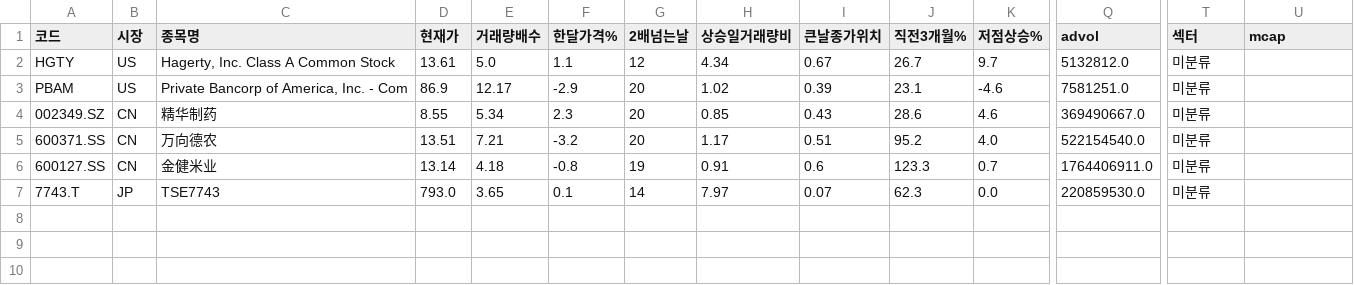
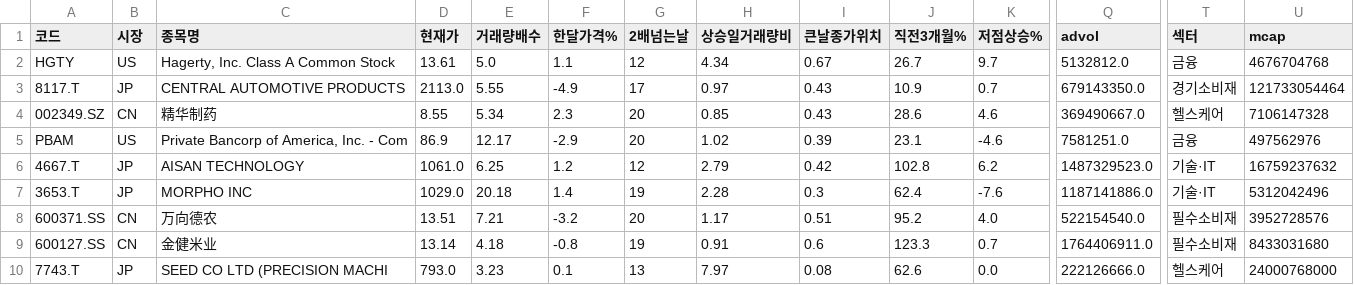
Before and after one commit to chkchp0702-spec/Cup, a CSV file: results/list3_accum.csv, drawn as a sheet; only a part is shown, gaps mark what is left out; removed rows and columns are numbered as before the commit, all else as after; rows hold the shown columns only; the diff names each change by its address in the sheet, - before the commit and + after, or states it on an @@ line.

```diff
--- a/results/list3_accum.csv
+++ b/results/list3_accum.csv
-T2 (섹터): 미분류
+T2 (섹터): 금융
-U2 (mcap): (empty)
+U2 (mcap): 4676704768
-row 3: PBAM | US | Private Bancorp of America, Inc. - Com | 86.9 | 12.17 | -2.9 | 20 | 1.02 | 0.39 | 23.1 | -4.6 | 7581251.0 | 미분류
+row 3: 8117.T | JP | CENTRAL AUTOMOTIVE PRODUCTS | 2113.0 | 5.55 | -4.9 | 17 | 0.97 | 0.43 | 10.9 | 0.7 | 679143350.0 | 경기소비재 | 121733054464
-T4 (섹터): 미분류
+T4 (섹터): 헬스케어
-U4 (mcap): (empty)
+U4 (mcap): 7106147328
+row 5: PBAM | US | Private Bancorp of America, Inc. - Com | 86.9 | 12.17 | -2.9 | 20 | 1.02 | 0.39 | 23.1 | -4.6 | 7581251.0 | 금융 | 497562976
+row 6: 4667.T | JP | AISAN TECHNOLOGY | 1061.0 | 6.25 | 1.2 | 12 | 2.79 | 0.42 | 102.8 | 6.2 | 1487329523.0 | 기술·IT | 16759237632
+row 7: 3653.T | JP | MORPHO INC | 1029.0 | 20.18 | 1.4 | 19 | 2.28 | 0.3 | 62.4 | -7.6 | 1187141886.0 | 기술·IT | 5312042496
-T8:T9 (섹터): 미분류
+T8:T9 (섹터): 필수소비재
-U8 (mcap): (empty)
+U8 (mcap): 3952728576
-U9 (mcap): (empty)
+U9 (mcap): 8433031680
-C10 (종목명): TSE7743
+C10 (종목명): SEED CO LTD (PRECISION MACHI
-E10 (거래량배수): 3.65
+E10 (거래량배수): 3.23
-G10 (2배넘는날): 14
+G10 (2배넘는날): 13
-I10 (큰날종가위치): 0.07
+I10 (큰날종가위치): 0.08
-J10 (직전3개월%): 62.3
+J10 (직전3개월%): 62.6
-Q10 (advol): 220859530.0
+Q10 (advol): 222126666.0
-T10 (섹터): 미분류
+T10 (섹터): 헬스케어
-U10 (mcap): (empty)
+U10 (mcap): 24000768000
```
Also changed, not shown: results/list0_ath_breakout.csv, results/list2_canslim_cup.csv, 10 other files.
